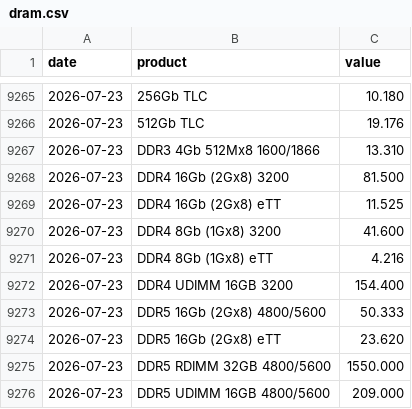
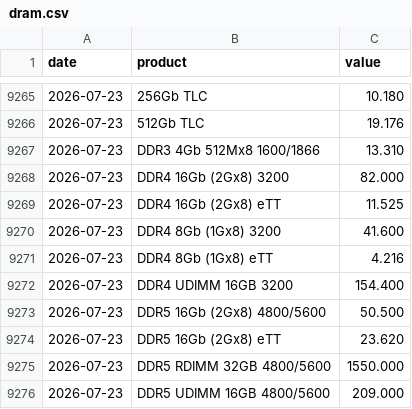
Before and after one commit to hyunjafan-creator/commodity_dashboard, a CSV file: data/dram.csv, drawn as a sheet; only a part is shown, gaps mark what is left out.

```diff
--- a/data/dram.csv
+++ b/data/dram.csv
@@ -9267,3 +9267,3 @@ date,product,value
 2026-07-23,DDR3 4Gb 512Mx8 1600/1866,13.310
-2026-07-23,DDR4 16Gb (2Gx8) 3200,81.500
+2026-07-23,DDR4 16Gb (2Gx8) 3200,82.000
 2026-07-23,DDR4 16Gb (2Gx8) eTT,11.525
@@ -9272,3 +9272,3 @@ date,product,value
 2026-07-23,DDR4 UDIMM 16GB 3200,154.400
-2026-07-23,DDR5 16Gb (2Gx8) 4800/5600,50.333
+2026-07-23,DDR5 16Gb (2Gx8) 4800/5600,50.500
 2026-07-23,DDR5 16Gb (2Gx8) eTT,23.620
```
Also changed, not shown: data/copper.csv, data/corn.csv, 8 other files.
